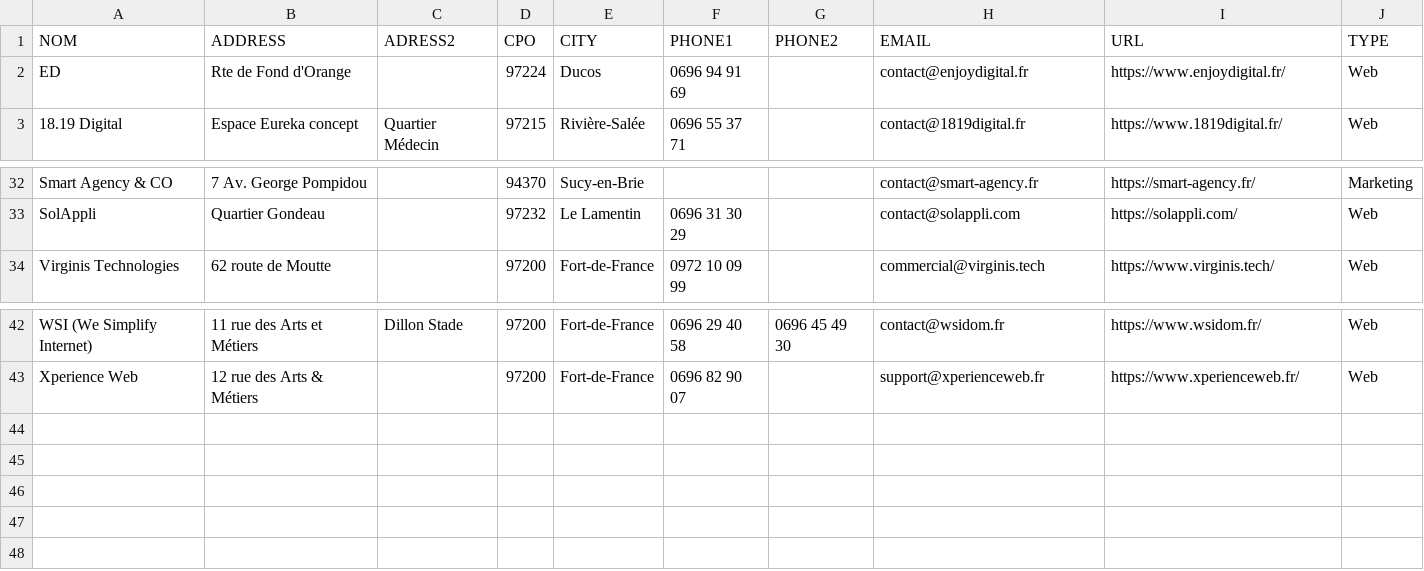
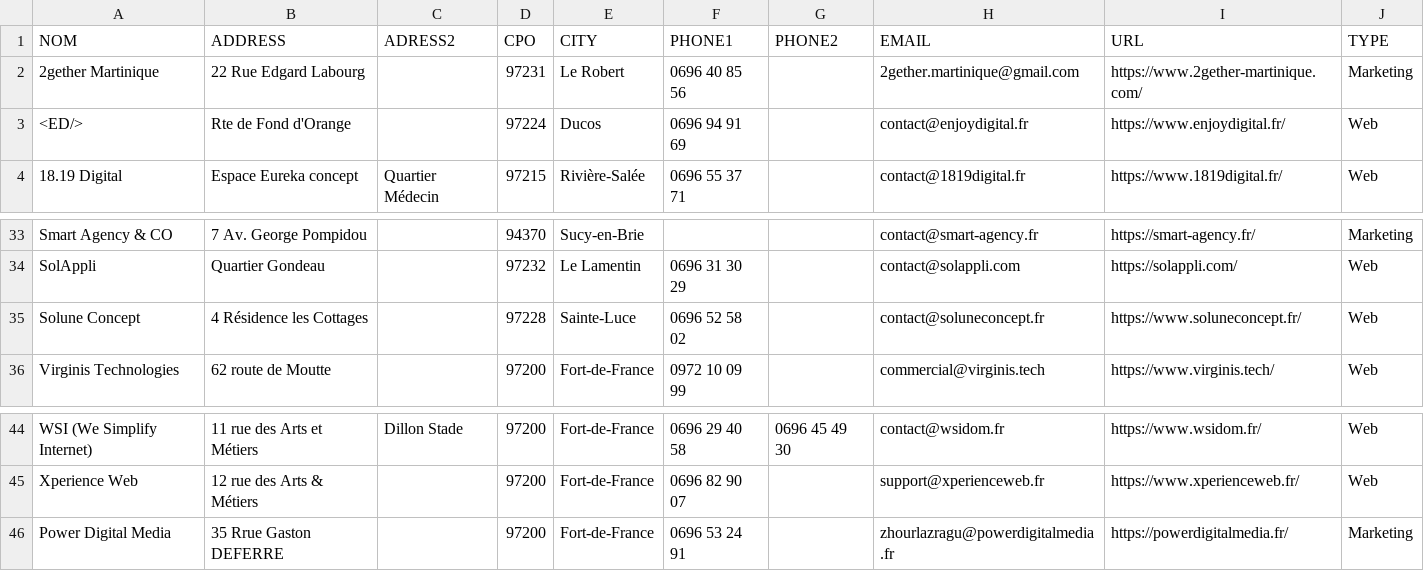
Before and after one commit to Aenag/liste-agence-web-marketing-martinique, a CSV file: agences-martinique.csv, drawn as a sheet; only a part is shown, gaps mark what is left out.

```diff
--- a/agences-martinique.csv
+++ b/agences-martinique.csv
@@ -1,3 +1,4 @@
 NOM,ADDRESS,ADRESS2,CPO,CITY,PHONE1,PHONE2,EMAIL,URL,TYPE
-ED,Rte de Fond d'Orange,,97224,Ducos ,0696 94 91 69,,contact@enjoydigital.fr,https://www.enjoydigital.fr/,Web
+2gether Martinique,22 Rue Edgard Labourg,,97231,Le Robert,0696 40 85 56,,2gether.martinique@gmail.com,https://www.2gether-martinique.com/,Marketing
+<ED/>,Rte de Fond d'Orange,,97224,Ducos ,0696 94 91 69,,contact@enjoydigital.fr,https://www.enjoydigital.fr/,Web
 18.19 Digital,Espace Eureka concept,Quartier Médecin,97215,Rivière-Salée,0696 55 37 71,,contact@1819digital.fr,https://www.1819digital.fr/,Web
@@ -33,2 +34,3 @@ Smart Agency & CO,7 Av. George Pompidou,,94370,Sucy-en-Brie,,,contact@smart-agen
 SolAppli,Quartier Gondeau,,97232,Le Lamentin,0696 31 30 29,,contact@solappli.com,https://solappli.com/,Web
+Solune Concept,4 Résidence les Cottages,,97228,Sainte-Luce,0696 52 58 02,,contact@soluneconcept.fr,https://www.soluneconcept.fr/,Web
 Virginis Technologies,62 route de Moutte,,97200,Fort-de-France,0972 10 09 99,,commercial@virginis.tech,https://www.virginis.tech/,Web
@@ -43 +45,2 @@ WSI (We Simplify Internet),11 rue des Arts et Métiers,Dillon Stade,97200,Fort-d
 Xperience Web,12 rue des Arts & Métiers,,97200,Fort-de-France,0696 82 90 07,,support@xperienceweb.fr,https://www.xperienceweb.fr/,Web
+Power Digital Media,35 Rrue Gaston DEFERRE,,97200,Fort-de-France,0696 53 24 91,,zhourlazragu@powerdigitalmedia.fr,https://powerdigitalmedia.fr/,Marketing
```
Also changed, not shown: 3 other files.
